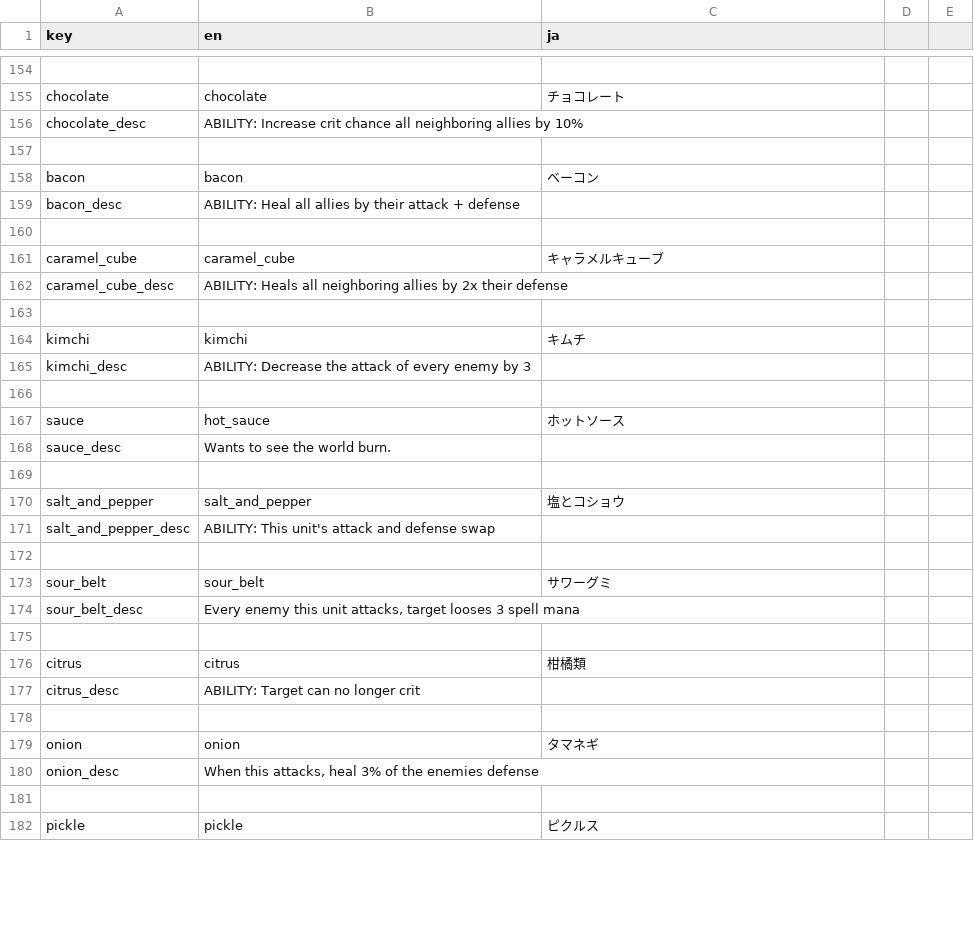
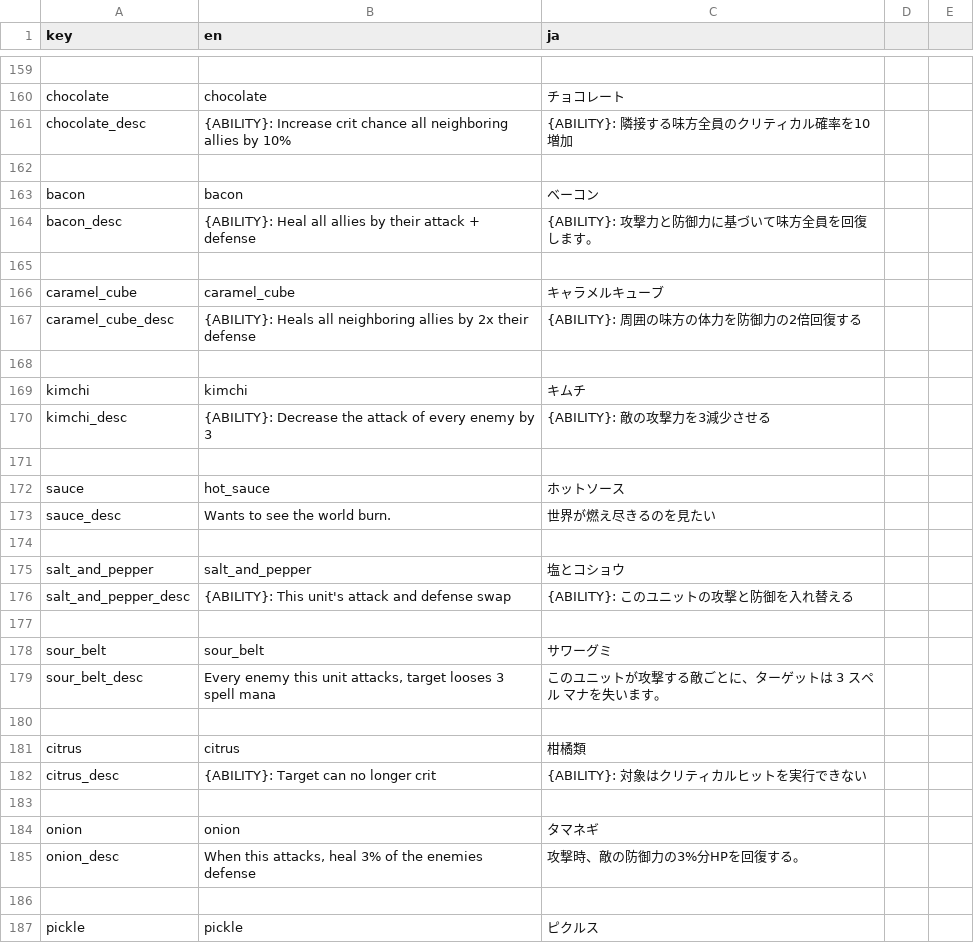
Before and after one commit to Kaplin86/engrams-of-chaos, a CSV file: translations.csv, drawn as a sheet; only a part is shown, gaps mark what is left out; addresses are those after the commit; the diff covers the shown part only; the diff names each change by its address in the sheet, - before the commit and + after, or states it on an @@ line.

Commit message:
80 hour
Finished translations for units, made it so sweet synergy gets translation, and started working on the game over screen translation

```diff
--- a/translations.csv
+++ b/translations.csv
-B161 (en): ABILITY: Increase crit…
+B161 (en): {ABILITY}: Increase crit…
-C161 (ja): (empty)
+C161 (ja): {ABILITY}: 隣接する味方全員のクリティカル確率を10増加
-B164 (en): ABILITY: Heal all…
+B164 (en): {ABILITY}: Heal all…
-C164 (ja): (empty)
+C164 (ja): {ABILITY}: 攻撃力と防御力に基づいて味方全員を回復します。
-B167 (en): ABILITY: Heals all…
+B167 (en): {ABILITY}: Heals all…
-C167 (ja): (empty)
+C167 (ja): {ABILITY}: 周囲の味方の体力を防御力の2倍回復する
-B170 (en): ABILITY: Decrease the…
+B170 (en): {ABILITY}: Decrease the…
-C170 (ja): (empty)
+C170 (ja): {ABILITY}: 敵の攻撃力を3減少させる
-C173 (ja): (empty)
+C173 (ja): 世界が燃え尽きるのを見たい
-B176 (en): ABILITY: This unit's attack and defense swap
+B176 (en): {ABILITY}: This unit's attack and defense swap
-C176 (ja): (empty)
+C176 (ja): {ABILITY}: このユニットの攻撃と防御を入れ替える
-C179 (ja): (empty)
+C179 (ja): このユニットが攻撃する敵ごとに、ターゲットは 3 スペル マナを失います。
-B182 (en): ABILITY: Target can no longer crit
+B182 (en): {ABILITY}: Target can no longer crit
-C182 (ja): (empty)
+C182 (ja): {ABILITY}: 対象はクリティカルヒットを実行できない
-C185 (ja): (empty)
+C185 (ja): 攻撃時、敵の防御力の3%分HPを回復する。
```
Also changed, not shown: 5 added rows and 55 edited cells elsewhere in this file, 8 other files.
